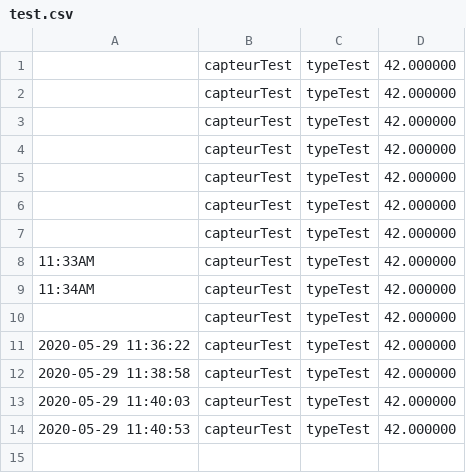
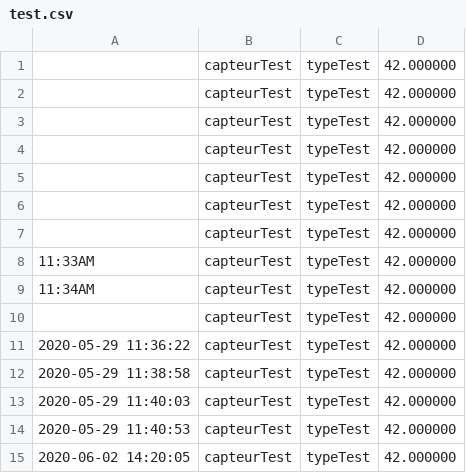
Before and after one commit to cogk/3if-tp-gl, a CSV file: Data/test.csv, drawn as a sheet.

```diff
--- a/Data/test.csv
+++ b/Data/test.csv
@@ -14 +14,2 @@
 2020-05-29 11:40:53;capteurTest;typeTest;42.000000;
+2020-06-02 14:20:05;capteurTest;typeTest;42.000000;
```
Also changed, not shown: 9 other files.
